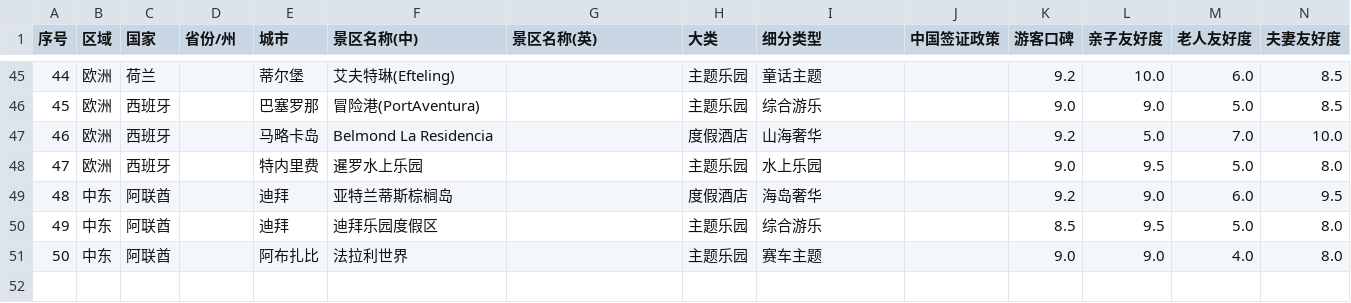
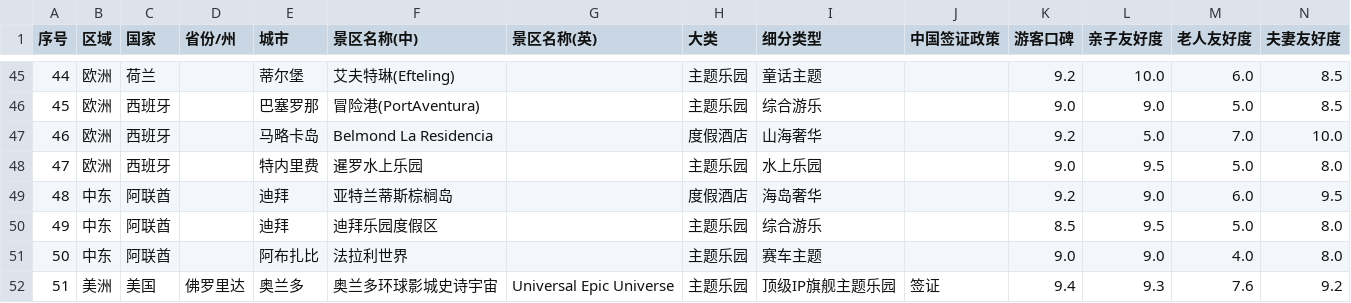
Before and after one commit to host452b/travel_with_family, a CSV file: europe_global_resorts_parks.csv, drawn as a sheet; only a part is shown, gaps mark what is left out; rows hold the shown columns only; the diff names each change by its address in the sheet, - before the commit and + after, or states it on an @@ line.

```diff
--- a/europe_global_resorts_parks.csv
+++ b/europe_global_resorts_parks.csv
+row 52: 51 | 美洲 | 美国 | 佛罗里达 | 奥兰多 | 奥兰多环球影城史诗宇宙 | Universal Epic Universe | 主题乐园 | 顶级IP旗舰主题乐园 | 签证 | 9.4 | 9.3 | 7.6 | 9.2
```
Also changed, not shown: asia_oceania_scenic_spots.csv, asia_resorts_parks.csv, 12 other files.
